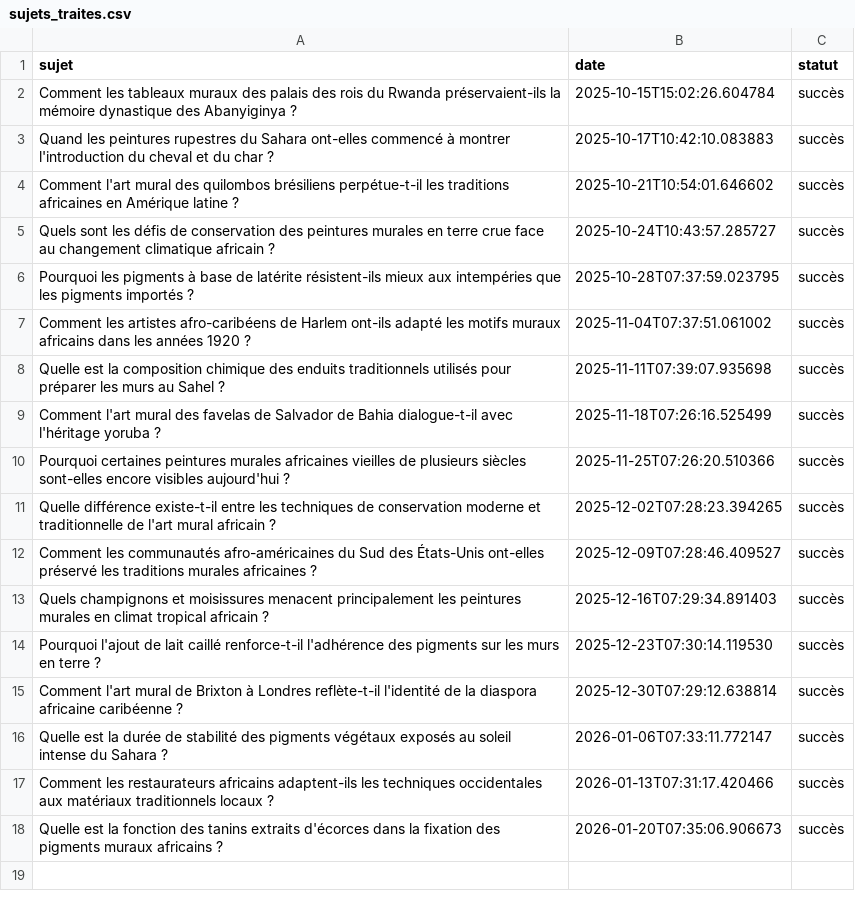
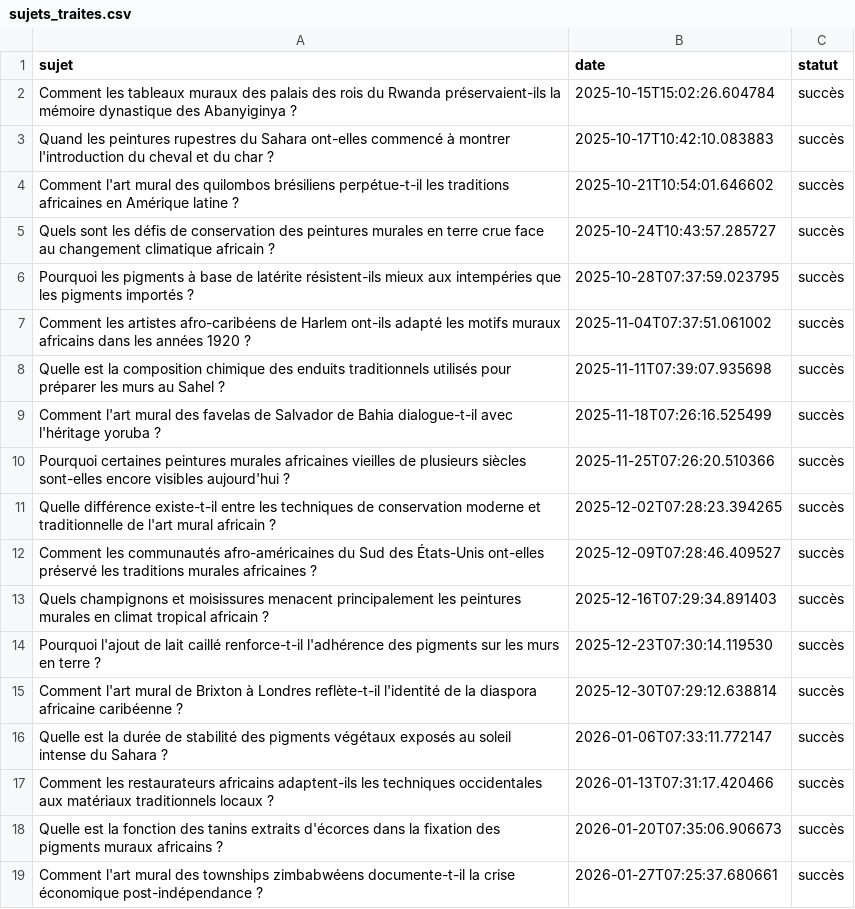
Before and after one commit to Metalosmose21/Africain-4, a CSV file: sujets_traites.csv, drawn as a sheet; the diff names each change by its address in the sheet, - before the commit and + after, or states it on an @@ line.

```diff
--- a/sujets_traites.csv
+++ b/sujets_traites.csv
+row 19: Comment l'art mural des townships zimbabwéens documente-t-il la crise économique post-indépendance ? | 2026-01-27T07:25:37.680661 | succès
```
Also changed, not shown: sujets.csv.
